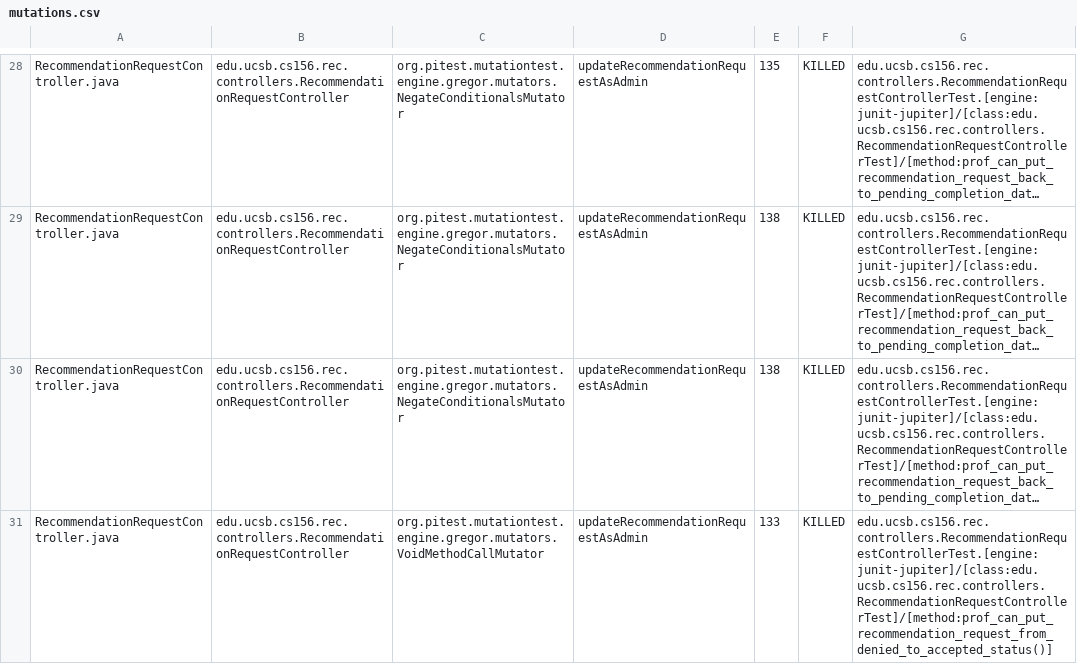
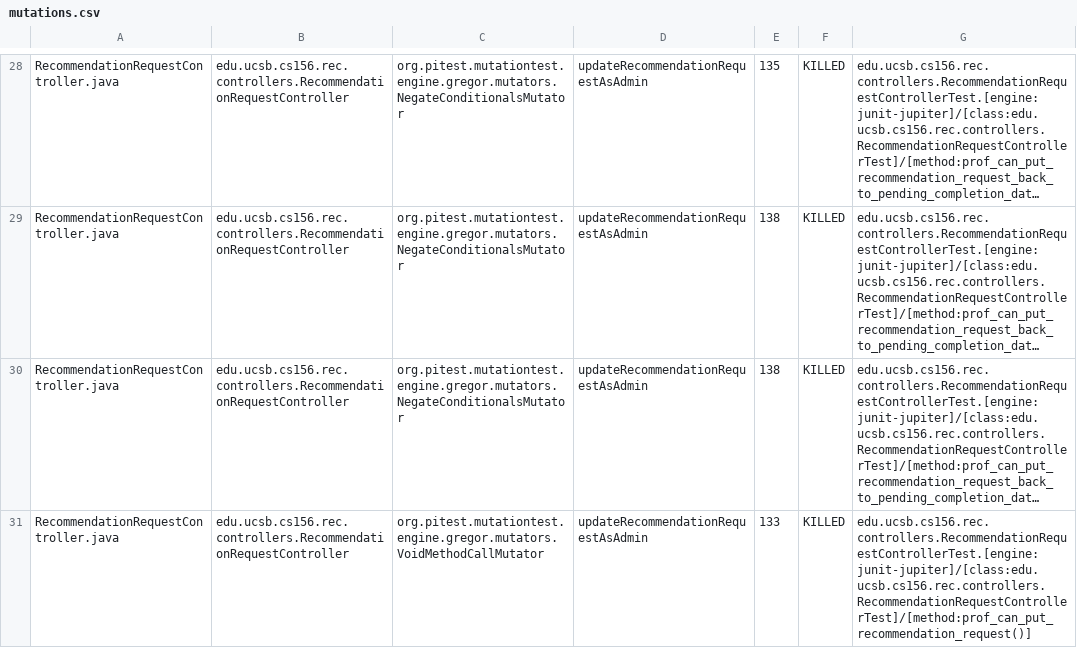
Before and after one commit to ucsb-cs156-s25/proj-rec-s25-14, a CSV file: prs/52/pitest/mutations.csv, drawn as a sheet; only a part is shown, gaps mark what is left out; long unchanged cells end in …; the diff covers the shown part only; the diff names each change by its address in the sheet, - before the commit and + after, or states it on an @@ line.

Commit message:
Deploying to gh-pages from @ ucsb-cs156-s25/proj-rec-s25-14@7bbb5fb758ba70576f036dd4f1a859da5bfc045e 🚀

```diff
--- a/prs/52/pitest/mutations.csv
+++ b/prs/52/pitest/mutations.csv
-G31: edu.ucsb.cs156.rec.controllers.RecommendationRequestControllerTest.[engine:junit-jupiter]/[class:edu.ucsb.cs156.rec.controllers.RecommendationRequestControllerTest]/[method:prof_can_put_recommendation_request_from_denied_to_accepted_status()]
+G31: edu.ucsb.cs156.rec.controllers.RecommendationRequestControllerTest.[engine:junit-jupiter]/[class:edu.ucsb.cs156.rec.controllers.RecommendationRequestControllerTest]/[method:prof_can_put_recommendation_request()]
```
Also changed, not shown: 14 edited cells elsewhere in this file, 12 other files.
